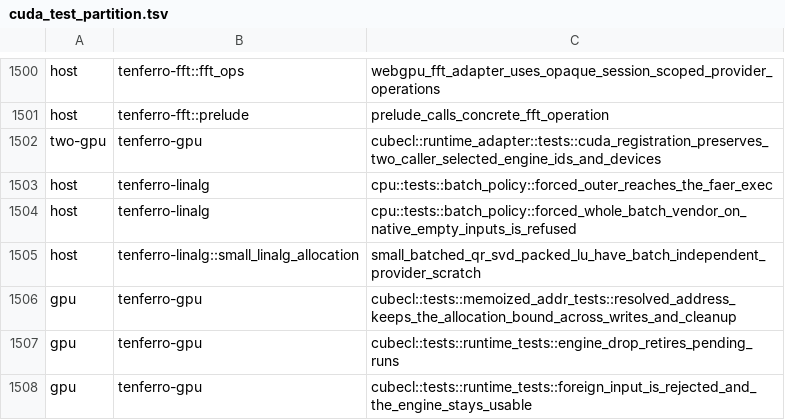
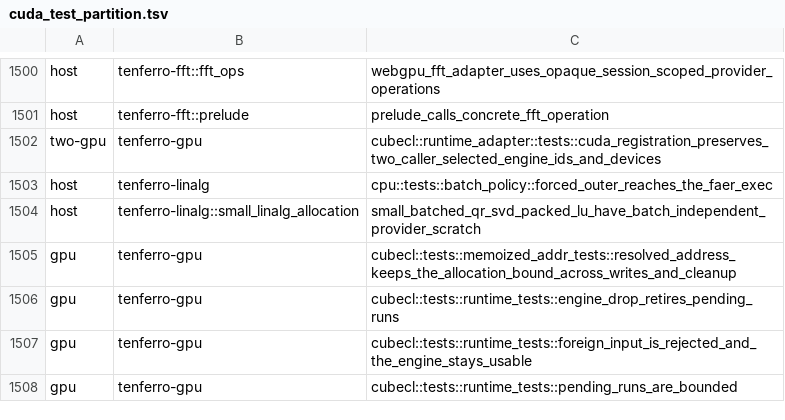
Before and after one commit to tensor4all/tenferro-rs, a TSV file: scripts/ci/cuda_test_partition.tsv, drawn as a sheet; only a part is shown, gaps mark what is left out; the shorter side is filled out with more unchanged rows.

Commit message:
ci: drop the deleted blas-linalg vendor test from the CUDA partition (#1885)

```diff
--- a/scripts/ci/cuda_test_partition.tsv
+++ b/scripts/ci/cuda_test_partition.tsv
@@ -1503,3 +1503,2 @@ two-gpu	tenferro-gpu	cubecl::runtime_adapter::tests::cuda_registration_preserves
 host	tenferro-linalg	cpu::tests::batch_policy::forced_outer_reaches_the_faer_exec
-host	tenferro-linalg	cpu::tests::batch_policy::forced_whole_batch_vendor_on_native_empty_inputs_is_refused
 host	tenferro-linalg::small_linalg_allocation	small_batched_qr_svd_packed_lu_have_batch_independent_provider_scratch
```
